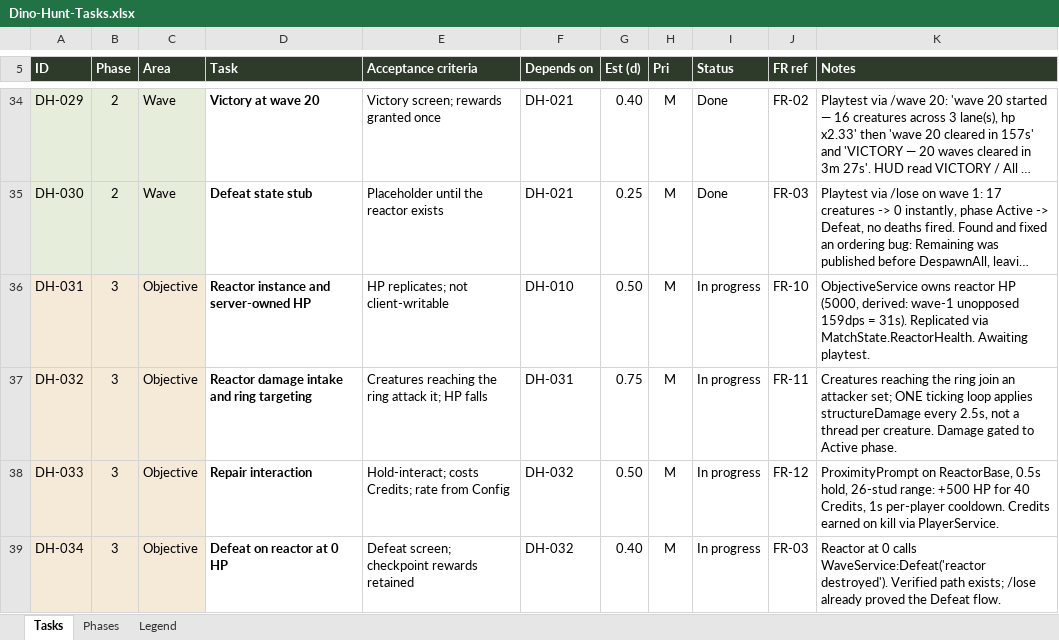
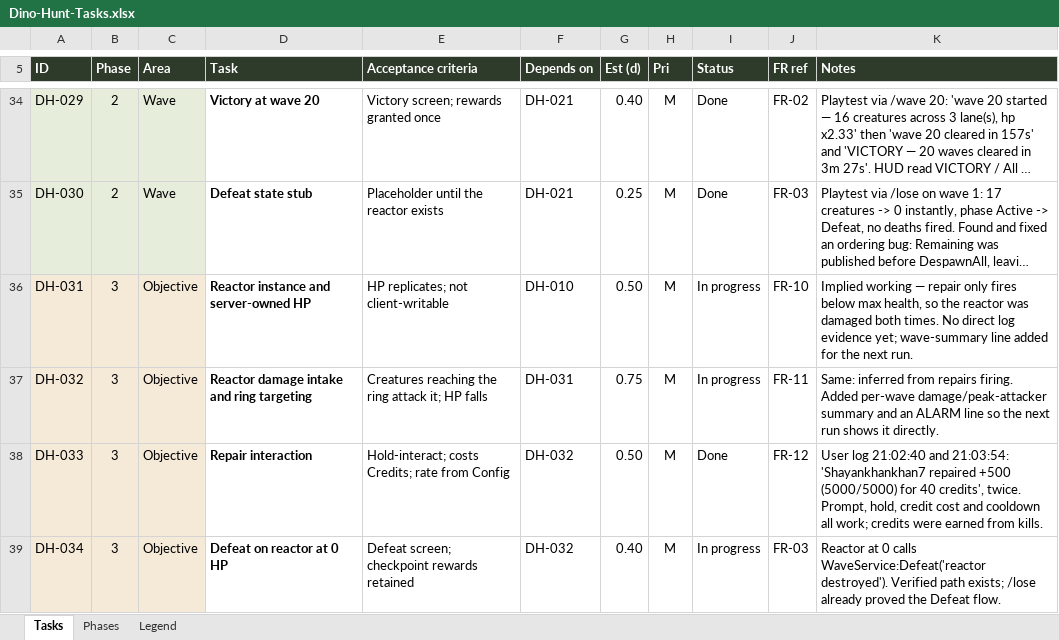
Before and after one commit to syedayeshulhassanbukhari/Dino-Hunt, an Excel workbook: Dino-Hunt-Tasks.xlsx, sheet Tasks, drawn as a sheet; only a part is shown, gaps mark what is left out; long unchanged cells end in …; values as stored, in another font and other column widths than the file's, no borders; conditional formats not drawn; the diff covers the shown part only; the diff names each change by its address in the sheet, - before the commit and + after, or states it on an @@ line.

```diff
--- a/Dino-Hunt-Tasks.xlsx (sheet Tasks)
+++ b/Dino-Hunt-Tasks.xlsx (sheet Tasks)
-K36 (Notes): ObjectiveService owns reactor HP (5000, derived: wave-1 unopposed 159dps = 31s). Replicated via MatchState.ReactorHealth. Awaiting playtest.
+K36 (Notes): Implied working — repair only fires below max health, so the reactor was damaged both times. No direct log evidence yet; wave-summary line added for the next run.
-K37 (Notes): Creatures reaching the ring join an attacker set; ONE ticking loop applies structureDamage every 2.5s, not a thread per creature. Damage gated to Active phase.
+K37 (Notes): Same: inferred from repairs firing. Added per-wave damage/peak-attacker summary and an ALARM line so the next run shows it directly.
-I38 (Status): In progress
+I38 (Status): Done
-K38 (Notes): ProximityPrompt on ReactorBase, 0.5s hold, 26-stud range: +500 HP for 40 Credits, 1s per-player cooldown. Credits earned on kill via PlayerService.
+K38 (Notes): User log 21:02:40 and 21:03:54: 'Shayankhankhan7 repaired +500 (5000/5000) for 40 credits', twice. Prompt, hold, credit cost and cooldown all work; credits were earned from kills.
```
Also changed, not shown: 7 edited cells elsewhere in this sheet, sheet Phases, 1 other file.
